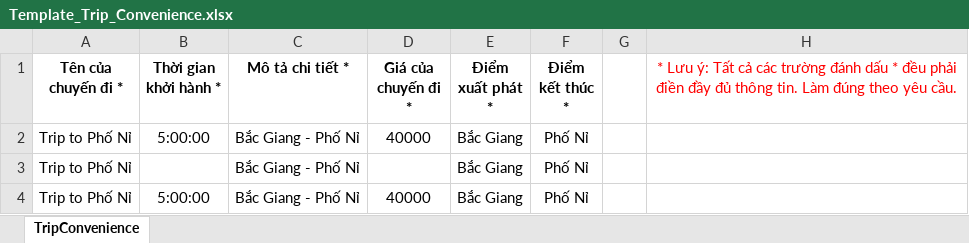
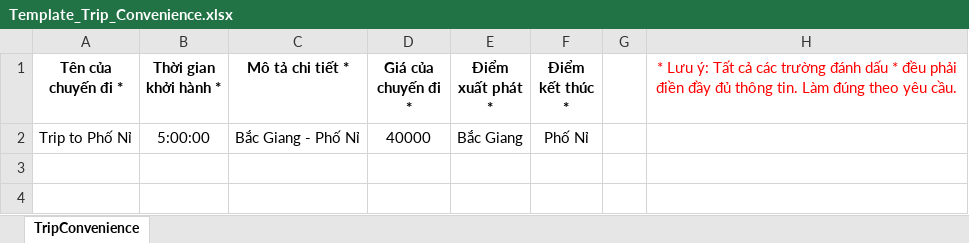
Before and after one commit to trinhlbhe163893/trinhleba, an Excel workbook: wwwroot/templates/Template_Trip_Convenience.xlsx, sheet TripConvenience, drawn as a sheet; values as stored, in another font and other column widths than the file's, no borders; the diff names each change by its address in the sheet, - before the commit and + after, or states it on an @@ line.

```diff
--- a/wwwroot/templates/Template_Trip_Convenience.xlsx (sheet TripConvenience)
+++ b/wwwroot/templates/Template_Trip_Convenience.xlsx (sheet TripConvenience)
-row 3: Trip to Phố Nỉ |  | Bắc Giang - Phố Nỉ |  | Bắc Giang | Phố Nỉ
-row 4: Trip to Phố Nỉ | 5:00:00 | Bắc Giang - Phố Nỉ | 40000 | Bắc Giang | Phố Nỉ
```
Also changed, not shown: 5 other files.
